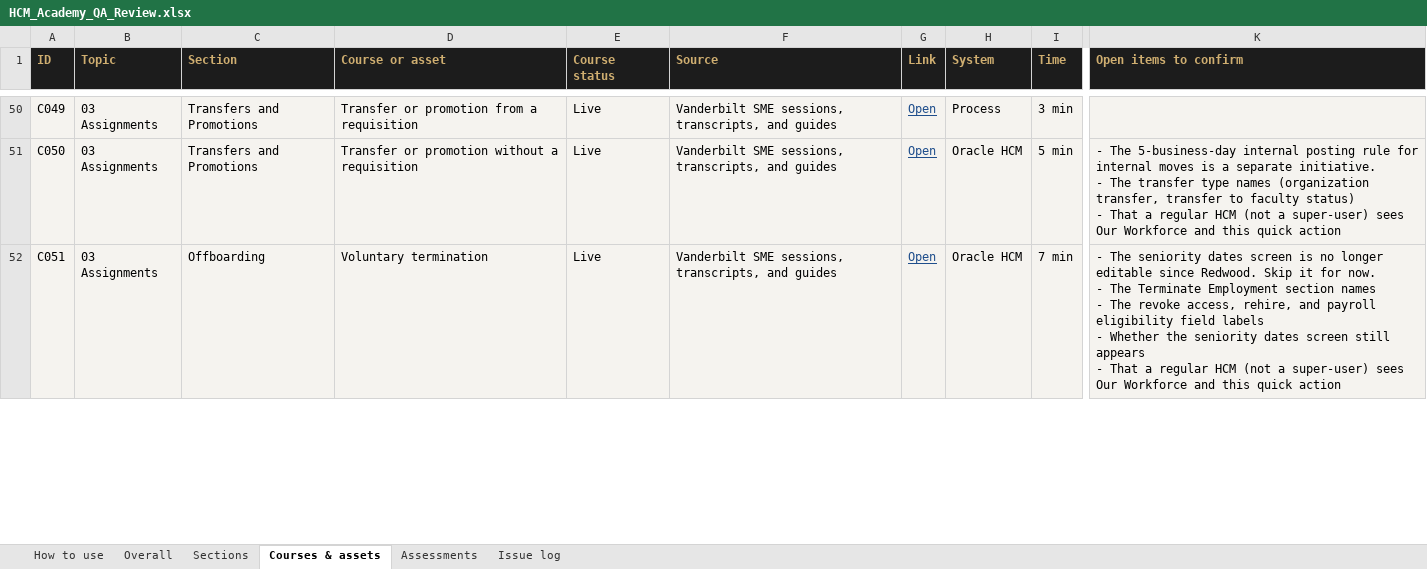
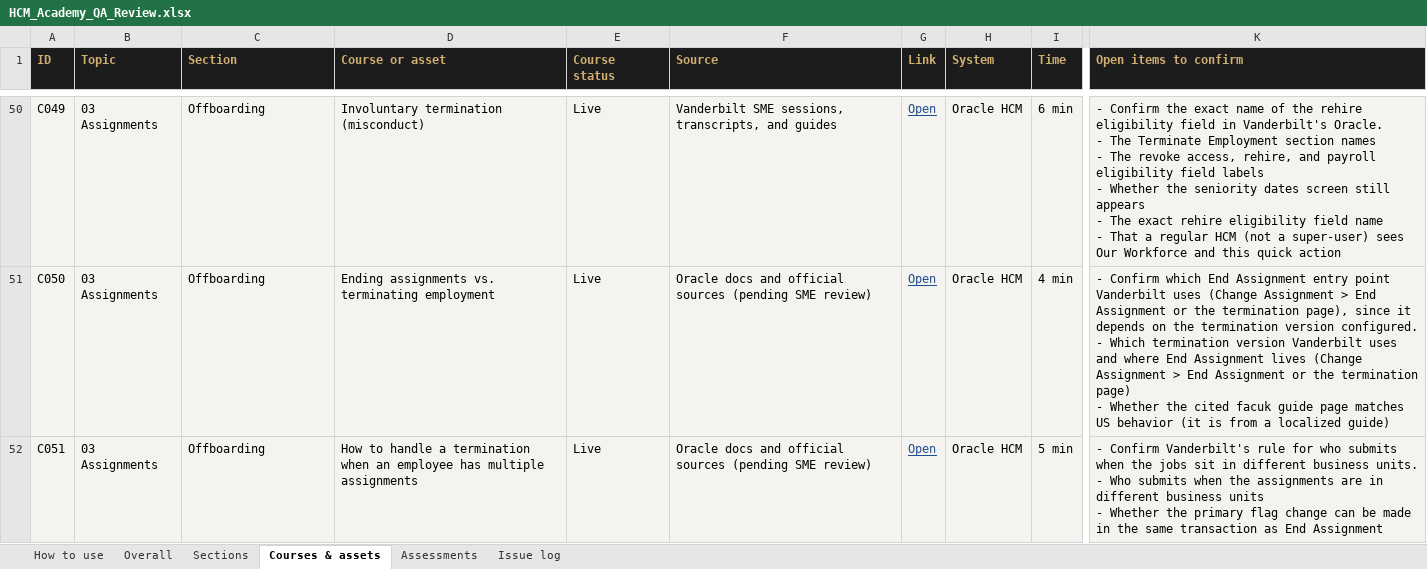
Before and after one commit to FuturesLearningHub/HCM_Academy, an Excel workbook: docs/HCM_Academy_QA_Review.xlsx, sheet Courses & assets, drawn as a sheet; only a part is shown, gaps mark what is left out; values as stored, in another font and other column widths than the file's, no borders; conditional formats not drawn; ↵ is a line break in a cell; the diff covers the shown part only; the diff names each change by its address in the sheet, - before the commit and + after, or states it on an @@ line.

```diff
--- a/docs/HCM_Academy_QA_Review.xlsx (sheet Courses & assets)
+++ b/docs/HCM_Academy_QA_Review.xlsx (sheet Courses & assets)
-C50:C51 (Section): Transfers and Promotions
+C50:C51 (Section): Offboarding
-D50 (Course or asset): Transfer or promotion from a requisition
+D50 (Course or asset): Involuntary termination (misconduct)
-H50 (System): Process
+H50 (System): Oracle HCM
-I50 (Time): 3 min
+I50 (Time): 6 min
-K50 (Open items to confirm): (empty)
+K50 (Open items to confirm): - Confirm the exact name of the rehire eligibility field in Vanderbilt's Oracle. ↵ - The Terminate Employment section names ↵ - The revoke access, rehire, and payroll eligibility field labels ↵ - Whether the seniority dates screen still appears ↵ - The exact rehire eligibility field name ↵ - That a regular HCM (not a super-user) sees Our Workforce and this quick action
-D51 (Course or asset): Transfer or promotion without a requisition
+D51 (Course or asset): Ending assignments vs. terminating employment
-F51:F52 (Source): Vanderbilt SME sessions, transcripts, and guides
+F51:F52 (Source): Oracle docs and official sources (pending SME review)
-I51 (Time): 5 min
+I51 (Time): 4 min
-K51 (Open items to confirm): - The 5-business-day internal posting rule for internal moves is a separate initiative. ↵ - The transfer type names (organization transfer, transfer to faculty status) ↵ - That a regular HCM (not a super-user) sees Our Workforce and this quick action
+K51 (Open items to confirm): - Confirm which End Assignment entry point Vanderbilt uses (Change Assignment > End Assignment or the termination page), since it depends on the termination version configured. ↵ - Which termination version Vanderbilt uses and where End Assignment lives (Change Assignment > End Assignment or the termination page) ↵ - Whether the cited facuk guide page matches US behavior (it is from a localized guide)
-D52 (Course or asset): Voluntary termination
+D52 (Course or asset): How to handle a termination when an employee has multiple assignments
-I52 (Time): 7 min
+I52 (Time): 5 min
-K52 (Open items to confirm): - The seniority dates screen is no longer editable since Redwood. Skip it for now. ↵ - The Terminate Employment section names ↵ - The revoke access, rehire, and payroll eligibility field labels ↵ - Whether the seniority dates screen still appears ↵ - That a regular HCM (not a super-user) sees Our Workforce and this quick action
+K52 (Open items to confirm): - Confirm Vanderbilt's rule for who submits when the jobs sit in different business units. ↵ - Who submits when the assignments are in different business units ↵ - Whether the primary flag change can be made in the same transaction as End Assignment
```
Also changed, not shown: 4 removed rows and 222 edited cells elsewhere in this sheet, sheet Sections, docs/HCM_Academy_Section_Audit.xlsx, 7 other files.
